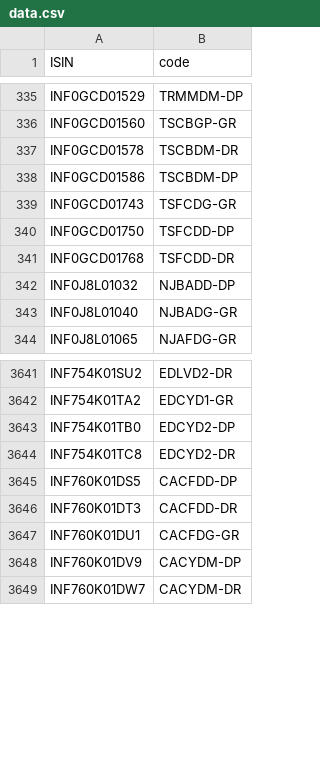
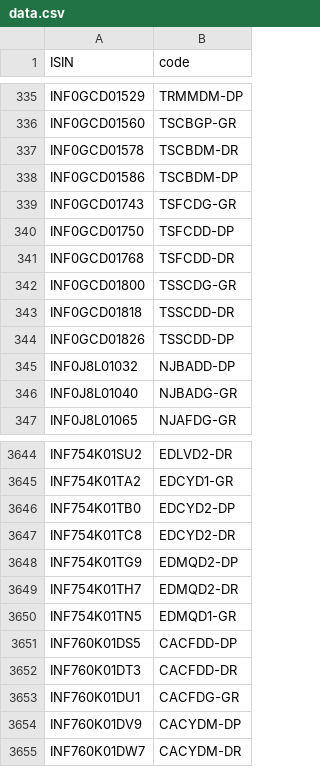
Before and after one commit to captn3m0/kuvera-mutual-funds-lookup, a CSV file: data.csv, drawn as a sheet; only a part is shown, gaps mark what is left out; the diff names each change by its address in the sheet, - before the commit and + after, or states it on an @@ line.

```diff
--- a/data.csv
+++ b/data.csv
+row 342: INF0GCD01800 | TSSCDG-GR
+row 343: INF0GCD01818 | TSSCDD-DR
+row 344: INF0GCD01826 | TSSCDD-DP
+row 3648: INF754K01TG9 | EDMQD2-DP
+row 3649: INF754K01TH7 | EDMQD2-DR
+row 3650: INF754K01TN5 | EDMQD1-GR
```
